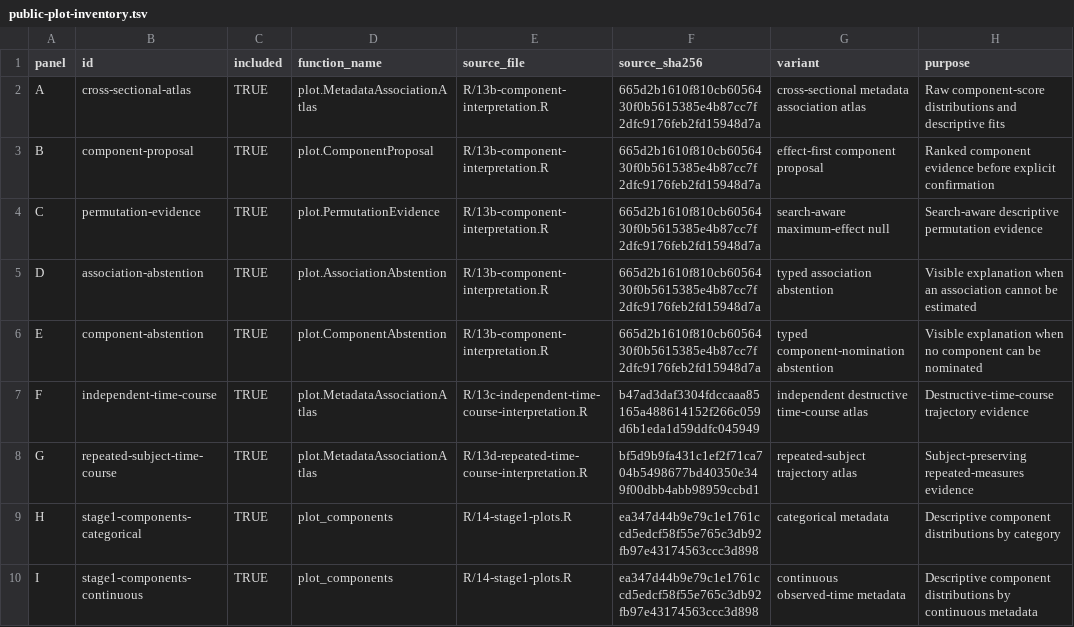
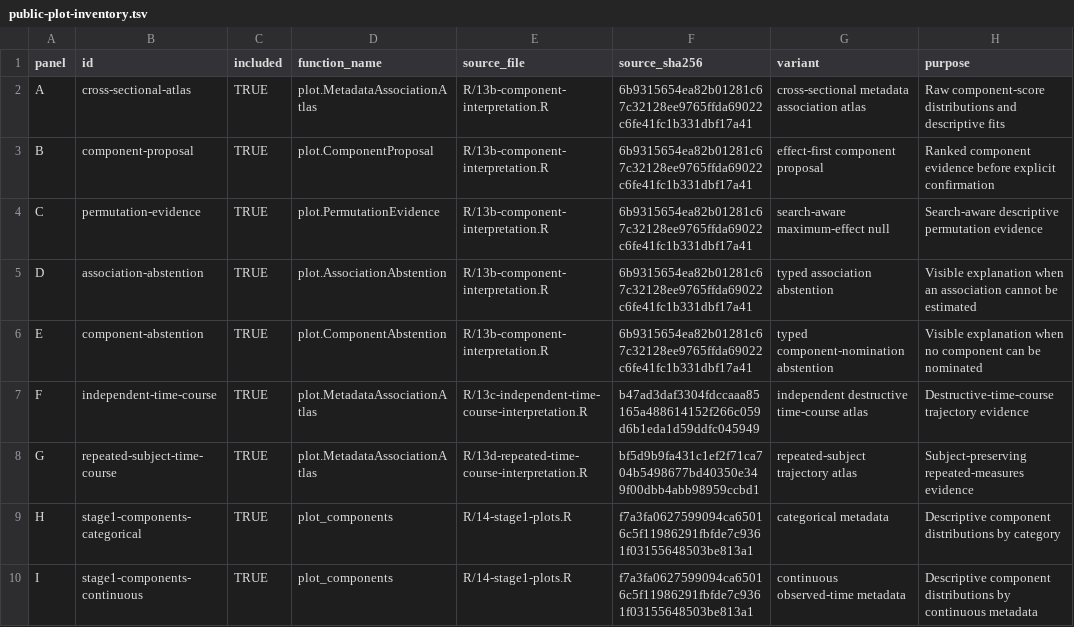
Before and after one commit to drejom/landscapeR, a TSV file: .github/landing-proof/issue-226/public-plot-inventory.tsv, drawn as a sheet; only a part is shown; the diff covers the shown part only; the diff names each change by its address in the sheet, - before the commit and + after, or states it on an @@ line.

```diff
--- a/.github/landing-proof/issue-226/public-plot-inventory.tsv
+++ b/.github/landing-proof/issue-226/public-plot-inventory.tsv
-F2:F6 (source_sha256): 665d2b1610f810cb6056430f0b5615385e4b87cc7f2dfc9176feb2fd15948d7a
+F2:F6 (source_sha256): 6b9315654ea82b01281c67c32128ee9765ffda69022c6fe41fc1b331dbf17a41
-F9:F10 (source_sha256): ea347d44b9e79c1e1761ccd5edcf58f55e765c3db92fb97e43174563ccc3d898
+F9:F10 (source_sha256): f7a3fa0627599094ca65016c5f11986291fbfde7c9361f03155648503be813a1
```
Also changed, not shown: 8 edited cells elsewhere in this file, .github/landing-proof/issue-226/audit-findings.tsv, .github/landing-proof/issue-226/manifest.tsv, 37 other files.
